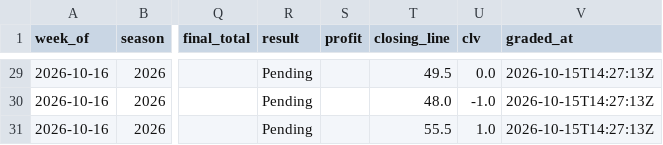
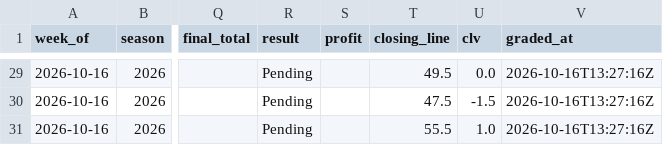
Before and after one commit to beauvardion/cfb_bets_site, a CSV file: results.csv, drawn as a sheet; only a part is shown, gaps mark what is left out; the diff covers the shown part only; the diff names each change by its address in the sheet, - before the commit and + after, or states it on an @@ line.

```diff
--- a/results.csv
+++ b/results.csv
-V29:V31 (graded_at): 2026-10-15T14:27:13Z
+V29:V31 (graded_at): 2026-10-16T13:27:16Z
-T30 (closing_line): 48.0
+T30 (closing_line): 47.5
-U30 (clv): -1.0
+U30 (clv): -1.5
```
Also changed, not shown: 42 edited cells elsewhere in this file.
